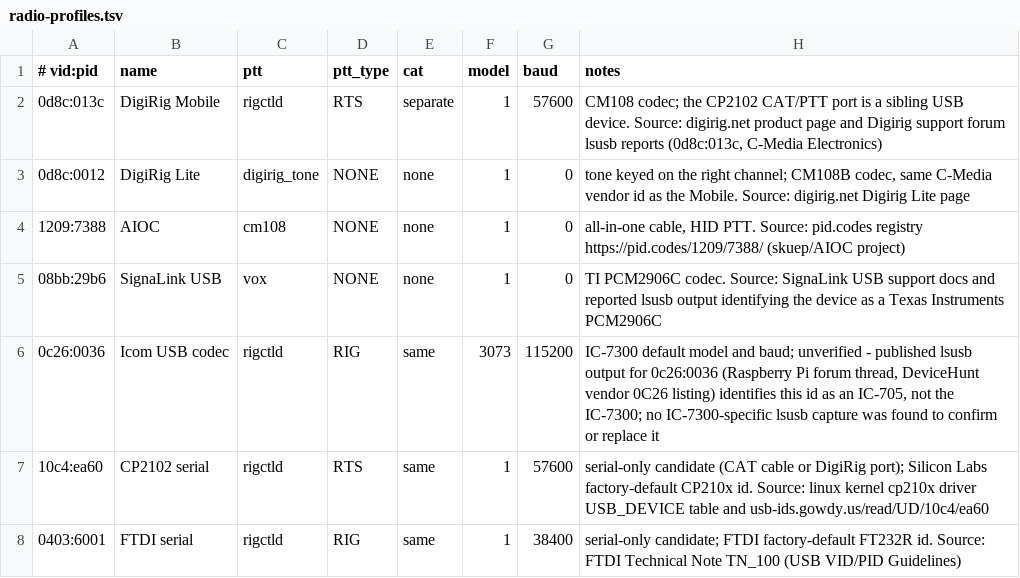
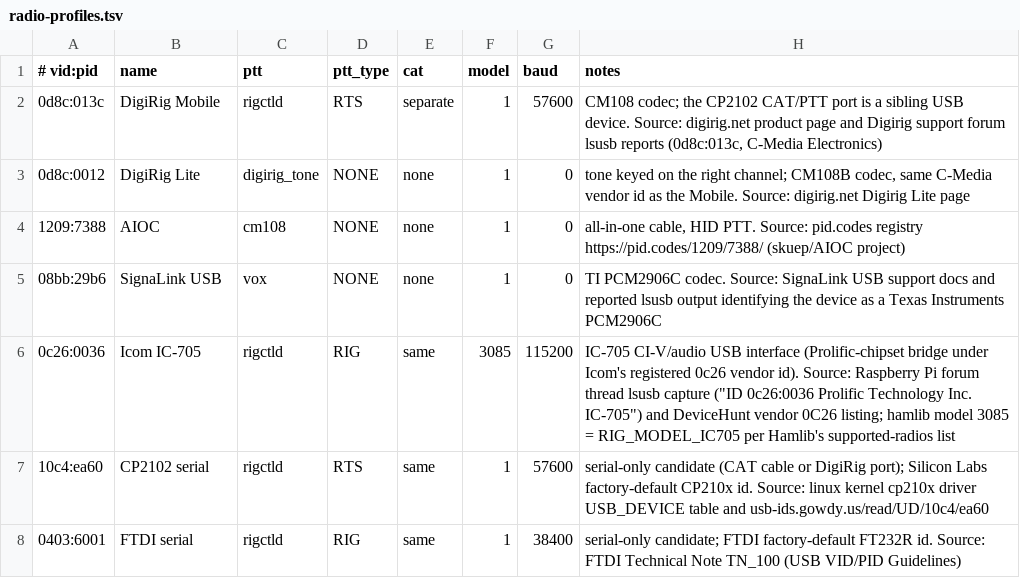
Before and after one commit to Dustpan95/DXBerry-Pi, a TSV file: provision/share/radio-profiles.tsv, drawn as a sheet.

Commit message:
Correct the Icom profile row to the IC-705 it actually identifies

```diff
--- a/provision/share/radio-profiles.tsv
+++ b/provision/share/radio-profiles.tsv
@@ -5,3 +5,3 @@
 08bb:29b6	SignaLink USB	vox	NONE	none	1	0	TI PCM2906C codec. Source: SignaLink USB support docs and reported lsusb output identifying the device as a Texas Instruments PCM2906C
-0c26:0036	Icom USB codec	rigctld	RIG	same	3073	115200	IC-7300 default model and baud; unverified - published lsusb output for 0c26:0036 (Raspberry Pi forum thread, DeviceHunt vendor 0C26 listing) identifies this id as an IC-705, not the IC-7300; no IC-7300-specific lsusb capture was found to confirm or replace it
+0c26:0036	Icom IC-705	rigctld	RIG	same	3085	115200	IC-705 CI-V/audio USB interface (Prolific-chipset bridge under Icom's registered 0c26 vendor id). Source: Raspberry Pi forum thread lsusb capture ("ID 0c26:0036 Prolific Technology Inc. IC-705") and DeviceHunt vendor 0C26 listing; hamlib model 3085 = RIG_MODEL_IC705 per Hamlib's supported-radios list
 10c4:ea60	CP2102 serial	rigctld	RTS	same	1	57600	serial-only candidate (CAT cable or DigiRig port); Silicon Labs factory-default CP210x id. Source: linux kernel cp210x driver USB_DEVICE table and usb-ids.gowdy.us/read/UD/10c4/ea60
```
Also changed, not shown: 2 other files.
